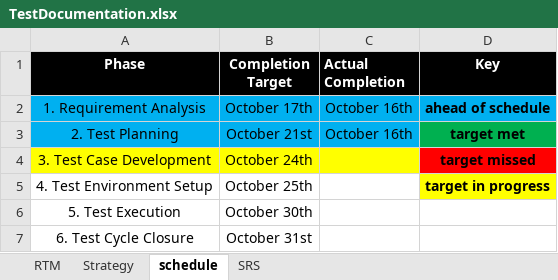
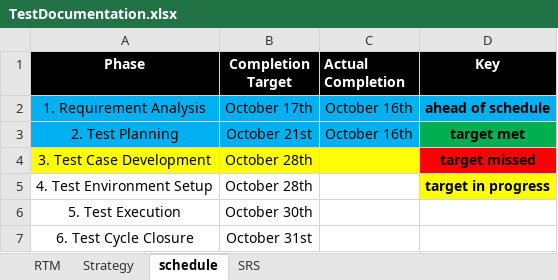
Before and after one commit to suman-collabs/Foundation-project, an Excel workbook: TestDocumentation.xlsx, sheet schedule, drawn as a sheet; values as stored, in another font and other column widths than the file's, no borders; the diff names each change by its address in the sheet, - before the commit and + after, or states it on an @@ line.

```diff
--- a/TestDocumentation.xlsx (sheet schedule)
+++ b/TestDocumentation.xlsx (sheet schedule)
-B4 (Completion Target): October 24th
+B4 (Completion Target): October 28th
-B5 (Completion Target): October 25th
+B5 (Completion Target): October 28th
```
Also changed, not shown: sheet RTM, sheet Strategy.
